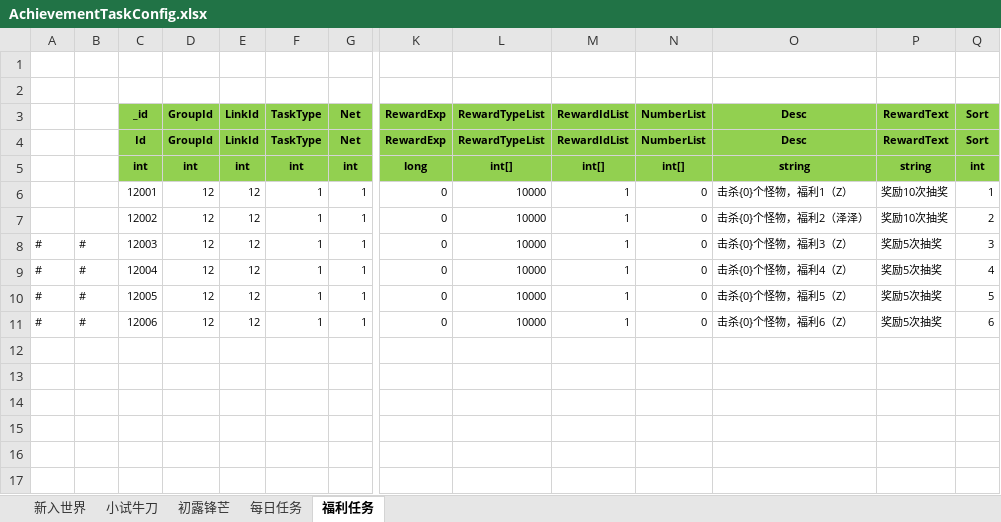
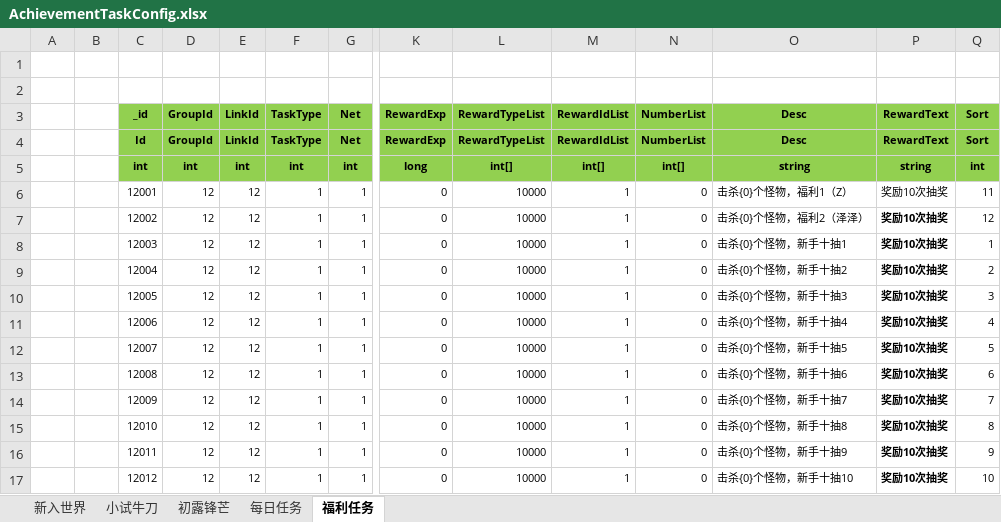
Before and after one commit to wokanjianyang/legend2, an Excel workbook: Excel/AchievementTaskConfig.xlsx, sheet 福利任务, drawn as a sheet; only a part is shown, gaps mark what is left out; values as stored, in another font and other column widths than the file's, no borders; rows hold the shown columns only; the diff names each change by its address in the sheet, - before the commit and + after, or states it on an @@ line.

```diff
--- a/Excel/AchievementTaskConfig.xlsx (sheet 福利任务)
+++ b/Excel/AchievementTaskConfig.xlsx (sheet 福利任务)
-Q6 (Sort): 1
+Q6 (Sort): 11
-P7:P11 bold: off
+P7:P11 bold: on
-Q7 (Sort): 2
+Q7 (Sort): 12
-A8:A11: #
+A8:A11: (empty)
-B8:B11: #
+B8:B11: (empty)
-O8 (Desc): 击杀{0}个怪物，福利3（Z）
+O8 (Desc): 击杀{0}个怪物，新手十抽1
-P8:P11 (RewardText): 奖励5次抽奖
+P8:P11 (RewardText): 奖励10次抽奖
-Q8 (Sort): 3
+Q8 (Sort): 1
-O9 (Desc): 击杀{0}个怪物，福利4（Z）
+O9 (Desc): 击杀{0}个怪物，新手十抽2
-Q9 (Sort): 4
+Q9 (Sort): 2
-O10 (Desc): 击杀{0}个怪物，福利5（Z）
+O10 (Desc): 击杀{0}个怪物，新手十抽3
-Q10 (Sort): 5
+Q10 (Sort): 3
-O11 (Desc): 击杀{0}个怪物，福利6（Z）
+O11 (Desc): 击杀{0}个怪物，新手十抽4
-Q11 (Sort): 6
+Q11 (Sort): 4
+row 12:  |  | 12007 | 12 | 12 | 1 | 1 | 0 | 10000 | 1 | 0 | 击杀{0}个怪物，新手十抽5 | 奖励10次抽奖 | 5
+row 13:  |  | 12008 | 12 | 12 | 1 | 1 | 0 | 10000 | 1 | 0 | 击杀{0}个怪物，新手十抽6 | 奖励10次抽奖 | 6
+row 14:  |  | 12009 | 12 | 12 | 1 | 1 | 0 | 10000 | 1 | 0 | 击杀{0}个怪物，新手十抽7 | 奖励10次抽奖 | 7
+row 15:  |  | 12010 | 12 | 12 | 1 | 1 | 0 | 10000 | 1 | 0 | 击杀{0}个怪物，新手十抽8 | 奖励10次抽奖 | 8
+row 16:  |  | 12011 | 12 | 12 | 1 | 1 | 0 | 10000 | 1 | 0 | 击杀{0}个怪物，新手十抽9 | 奖励10次抽奖 | 9
+row 17:  |  | 12012 | 12 | 12 | 1 | 1 | 0 | 10000 | 1 | 0 | 击杀{0}个怪物，新手十抽10 | 奖励10次抽奖 | 10
```
Also changed, not shown: sheet 新入世界, Excel/AchievementTaskGroupConfig.xlsx, Excel/BossConfig.xlsx, 17 other files.
